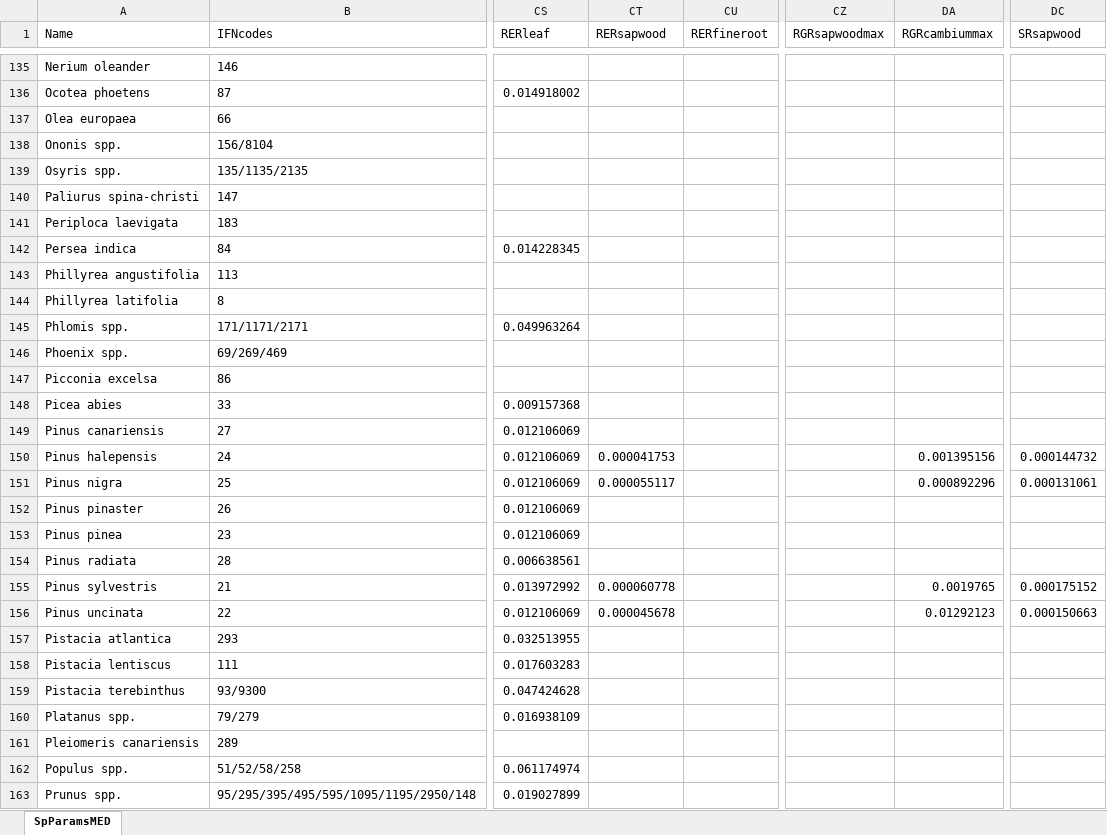
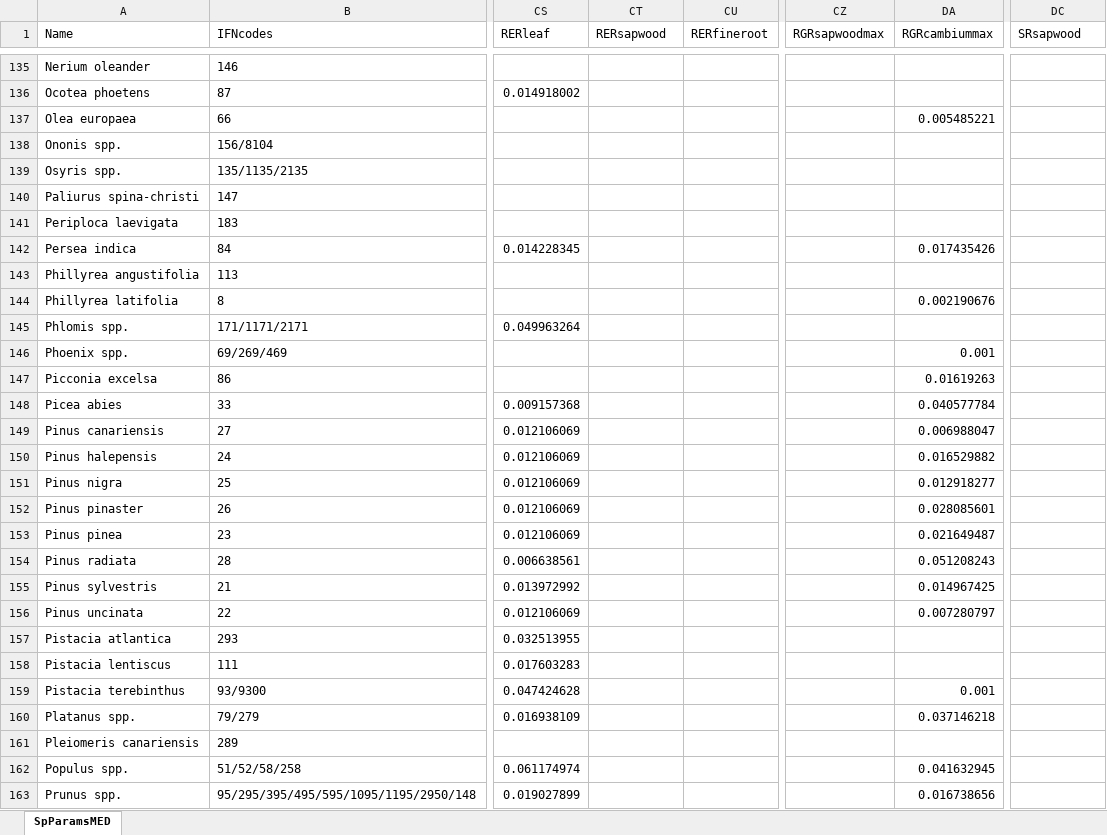
Before and after one commit to emf-creaf/medfate, an Excel workbook: data-raw/SpParamsMED.xlsx, sheet SpParamsMED, drawn as a sheet; only a part is shown, gaps mark what is left out; values as stored, in another font and other column widths than the file's, no borders; table styles not drawn; the diff covers the shown part only; the diff names each change by its address in the sheet, - before the commit and + after, or states it on an @@ line.

```diff
--- a/data-raw/SpParamsMED.xlsx (sheet SpParamsMED)
+++ b/data-raw/SpParamsMED.xlsx (sheet SpParamsMED)
-DA137 (RGRcambiummax): (empty)
+DA137 (RGRcambiummax): 0.005485221
-DA142 (RGRcambiummax): (empty)
+DA142 (RGRcambiummax): 0.017435426
-DA144 (RGRcambiummax): (empty)
+DA144 (RGRcambiummax): 0.002190676
-DA146 (RGRcambiummax): (empty)
+DA146 (RGRcambiummax): 0.001
-DA147 (RGRcambiummax): (empty)
+DA147 (RGRcambiummax): 0.01619263
-DA148 (RGRcambiummax): (empty)
+DA148 (RGRcambiummax): 0.040577784
-DA149 (RGRcambiummax): (empty)
+DA149 (RGRcambiummax): 0.006988047
-CT150 (RERsapwood): 0.000041753
+CT150 (RERsapwood): (empty)
-DA150 (RGRcambiummax): 0.001395156
+DA150 (RGRcambiummax): 0.016529882
-DC150 (SRsapwood): 0.000144732
+DC150 (SRsapwood): (empty)
-CT151 (RERsapwood): 0.000055117
+CT151 (RERsapwood): (empty)
-DA151 (RGRcambiummax): 0.000892296
+DA151 (RGRcambiummax): 0.012918277
-DC151 (SRsapwood): 0.000131061
+DC151 (SRsapwood): (empty)
-DA152 (RGRcambiummax): (empty)
+DA152 (RGRcambiummax): 0.028085601
-DA153 (RGRcambiummax): (empty)
+DA153 (RGRcambiummax): 0.021649487
-DA154 (RGRcambiummax): (empty)
+DA154 (RGRcambiummax): 0.051208243
-CT155 (RERsapwood): 0.000060778
+CT155 (RERsapwood): (empty)
-DA155 (RGRcambiummax): 0.0019765
+DA155 (RGRcambiummax): 0.014967425
-DC155 (SRsapwood): 0.000175152
+DC155 (SRsapwood): (empty)
-CT156 (RERsapwood): 0.000045678
+CT156 (RERsapwood): (empty)
-DA156 (RGRcambiummax): 0.01292123
+DA156 (RGRcambiummax): 0.007280797
-DC156 (SRsapwood): 0.000150663
+DC156 (SRsapwood): (empty)
-DA159 (RGRcambiummax): (empty)
+DA159 (RGRcambiummax): 0.001
-DA160 (RGRcambiummax): (empty)
+DA160 (RGRcambiummax): 0.037146218
-DA162 (RGRcambiummax): (empty)
+DA162 (RGRcambiummax): 0.041632945
-DA163 (RGRcambiummax): (empty)
+DA163 (RGRcambiummax): 0.016738656
```
Also changed, not shown: 69 edited cells elsewhere in this sheet, 7 other files.
